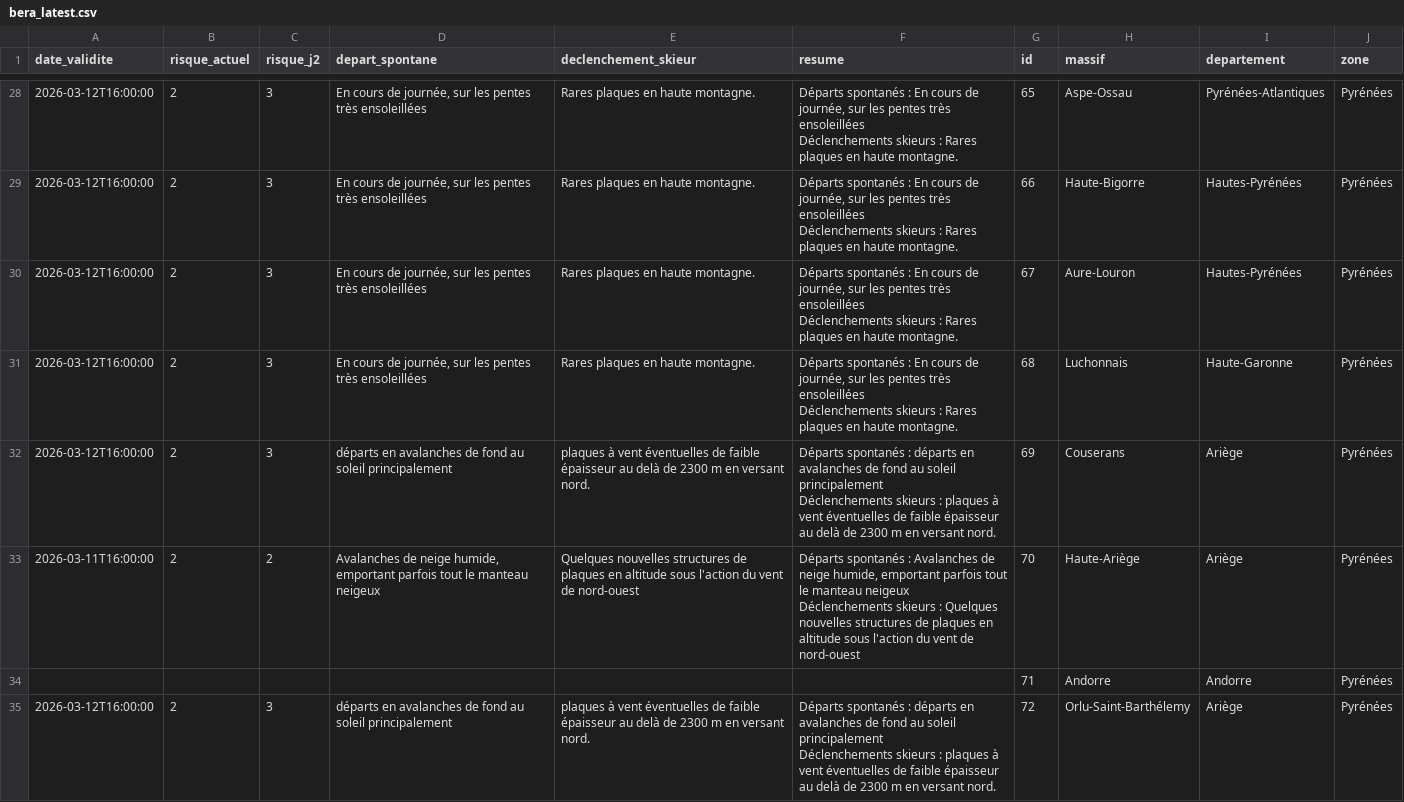
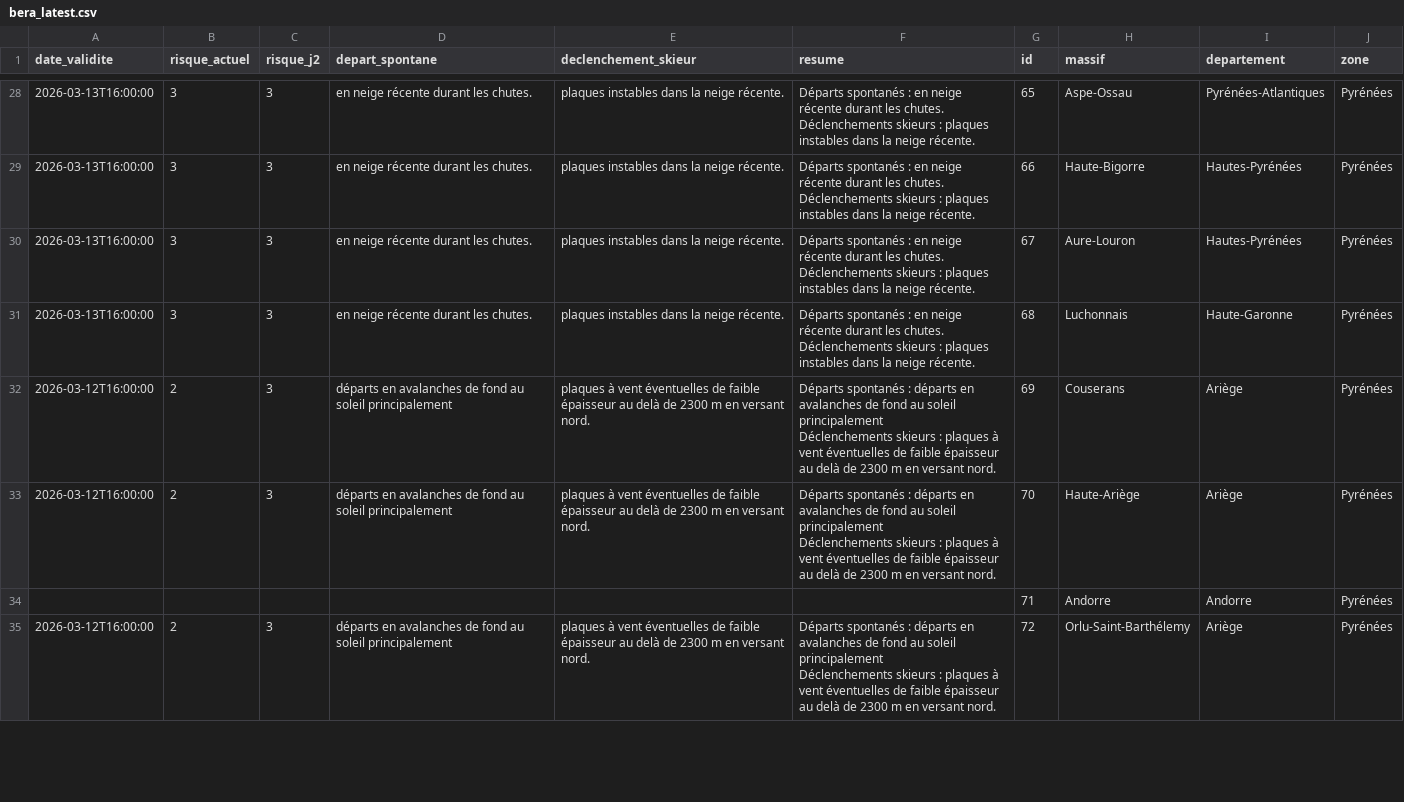
Before and after one commit to Tinevagio/Ski-touring-live, a CSV file: data/bera_latest.csv, drawn as a sheet; only a part is shown, gaps mark what is left out; ↵ is a line break in a cell; the diff covers the shown part only; the diff names each change by its address in the sheet, - before the commit and + after, or states it on an @@ line.

```diff
--- a/data/bera_latest.csv
+++ b/data/bera_latest.csv
-A28:A31 (date_validite): 2026-03-12T16:00:00
+A28:A31 (date_validite): 2026-03-13T16:00:00
-B28:B31 (risque_actuel): 2
+B28:B31 (risque_actuel): 3
-D28:D31 (depart_spontane): En cours de journée, sur les pentes très ensoleillées
+D28:D31 (depart_spontane): en neige récente durant les chutes.
-E28:E31 (declenchement_skieur): Rares plaques en haute montagne.
+E28:E31 (declenchement_skieur): plaques instables dans la neige récente.
-F28:F31 (resume): …spontanés : En cours de journée, sur les pentes très ensoleillées ↵ Déclenchements skieurs : Rares plaques en haute montagne.
+F28:F31 (resume): …spontanés : en neige récente durant les chutes. ↵ Déclenchements skieurs : plaques instables dans la neige récente.
-A33 (date_validite): 2026-03-11T16:00:00
+A33 (date_validite): 2026-03-12T16:00:00
-C33 (risque_j2): 2
+C33 (risque_j2): 3
-D33 (depart_spontane): Avalanches de neige humide, emportant parfois tout le manteau neigeux
+D33 (depart_spontane): départs en avalanches de fond au soleil principalement
-E33 (declenchement_skieur): Quelques nouvelles structures de plaques en altitude sous l'action du vent de nord-ouest
+E33 (declenchement_skieur): plaques à vent éventuelles de faible épaisseur au delà de 2300 m en versant nord.
-F33 (resume): …spontanés : Avalanches de neige humide, emportant parfois tout le manteau neigeux ↵ Déclenchements skieurs : Quelques nouvelles structures de plaques en altitude sous l'action du vent de nord-ouest
+F33 (resume): …spontanés : départs en avalanches de fond au soleil principalement ↵ Déclenchements skieurs : plaques à vent éventuelles de faible épaisseur au delà de 2300 m en versant nord.
```
Also changed, not shown: 123 edited cells elsewhere in this file, 1 other file.
